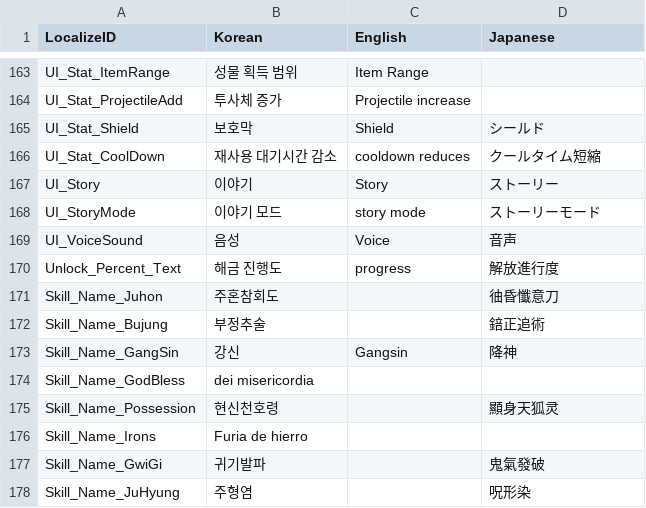
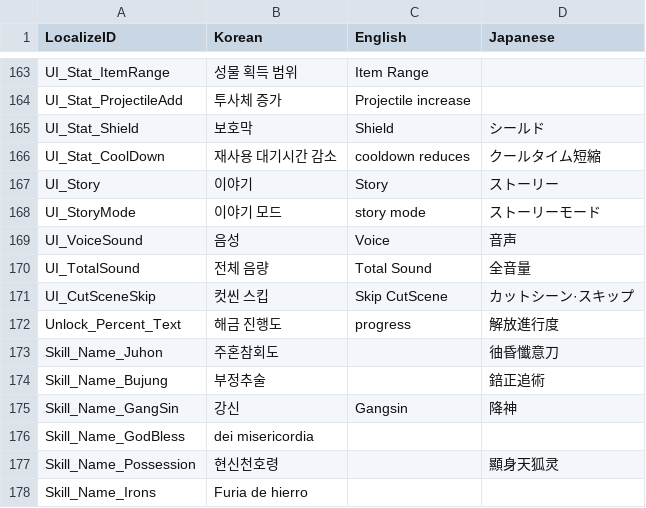
Before and after one commit to I-Need-Mac/Client, a CSV file: Assets/Resources/Table/Localize.csv, drawn as a sheet; only a part is shown, gaps mark what is left out; the shorter side is filled out with more unchanged rows.

```diff
--- a/Assets/Resources/Table/Localize.csv
+++ b/Assets/Resources/Table/Localize.csv
@@ -169,2 +169,4 @@ UI_StoryMode,이야기 모드,story mode,ストーリーモード
 UI_VoiceSound,음성,Voice,音声
+UI_TotalSound,전체 음량,Total Sound,全音量
+UI_CutSceneSkip,컷씬 스킵,Skip CutScene,カットシーン·スキップ
 Unlock_Percent_Text,해금 진행도,progress,解放進行度
```
Also changed, not shown: 6 other files.
